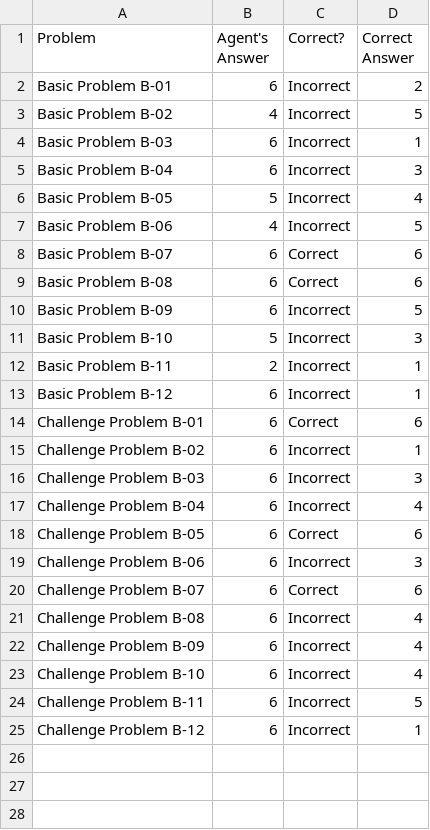
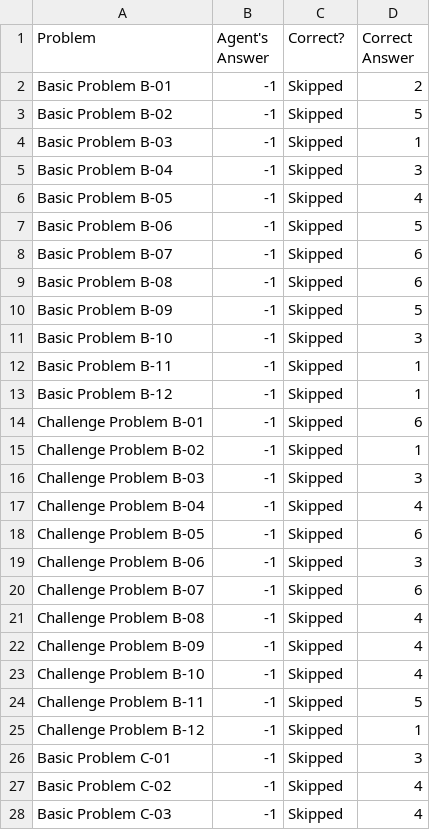
Before and after one commit to rcholic/AI-RPM-Projects, a CSV file: ProblemResults.csv, drawn as a sheet; only a part is shown; the diff covers the shown part only.

```diff
--- a/ProblemResults.csv
+++ b/ProblemResults.csv
@@ -1,25 +1,28 @@
 Problem,Agent's Answer,Correct?,Correct Answer
-Basic Problem B-01,6,Incorrect,2
-Basic Problem B-02,4,Incorrect,5
-Basic Problem B-03,6,Incorrect,1
-Basic Problem B-04,6,Incorrect,3
-Basic Problem B-05,5,Incorrect,4
-Basic Problem B-06,4,Incorrect,5
-Basic Problem B-07,6,Correct,6
-Basic Problem B-08,6,Correct,6
-Basic Problem B-09,6,Incorrect,5
-Basic Problem B-10,5,Incorrect,3
-Basic Problem B-11,2,Incorrect,1
-Basic Problem B-12,6,Incorrect,1
-Challenge Problem B-01,6,Correct,6
-Challenge Problem B-02,6,Incorrect,1
-Challenge Problem B-03,6,Incorrect,3
-Challenge Problem B-04,6,Incorrect,4
-Challenge Problem B-05,6,Correct,6
-Challenge Problem B-06,6,Incorrect,3
-Challenge Problem B-07,6,Correct,6
-Challenge Problem B-08,6,Incorrect,4
-Challenge Problem B-09,6,Incorrect,4
-Challenge Problem B-10,6,Incorrect,4
-Challenge Problem B-11,6,Incorrect,5
-Challenge Problem B-12,6,Incorrect,1
+Basic Problem B-01,-1,Skipped,2
+Basic Problem B-02,-1,Skipped,5
+Basic Problem B-03,-1,Skipped,1
+Basic Problem B-04,-1,Skipped,3
+Basic Problem B-05,-1,Skipped,4
+Basic Problem B-06,-1,Skipped,5
+Basic Problem B-07,-1,Skipped,6
+Basic Problem B-08,-1,Skipped,6
+Basic Problem B-09,-1,Skipped,5
+Basic Problem B-10,-1,Skipped,3
+Basic Problem B-11,-1,Skipped,1
+Basic Problem B-12,-1,Skipped,1
+Challenge Problem B-01,-1,Skipped,6
+Challenge Problem B-02,-1,Skipped,1
+Challenge Problem B-03,-1,Skipped,3
+Challenge Problem B-04,-1,Skipped,4
+Challenge Problem B-05,-1,Skipped,6
+Challenge Problem B-06,-1,Skipped,3
+Challenge Problem B-07,-1,Skipped,6
+Challenge Problem B-08,-1,Skipped,4
+Challenge Problem B-09,-1,Skipped,4
+Challenge Problem B-10,-1,Skipped,4
+Challenge Problem B-11,-1,Skipped,5
+Challenge Problem B-12,-1,Skipped,1
+Basic Problem C-01,-1,Skipped,3
+Basic Problem C-02,-1,Skipped,4
+Basic Problem C-03,-1,Skipped,4
```
Also changed, not shown: 9 added rows elsewhere in this file, 6 other files.
